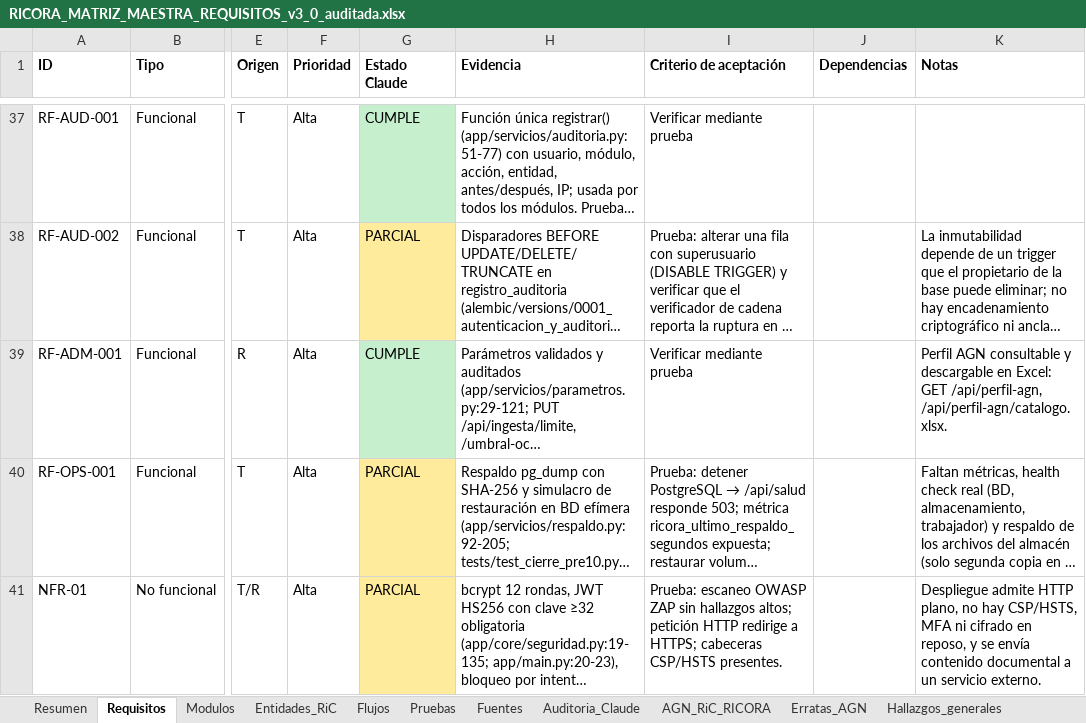
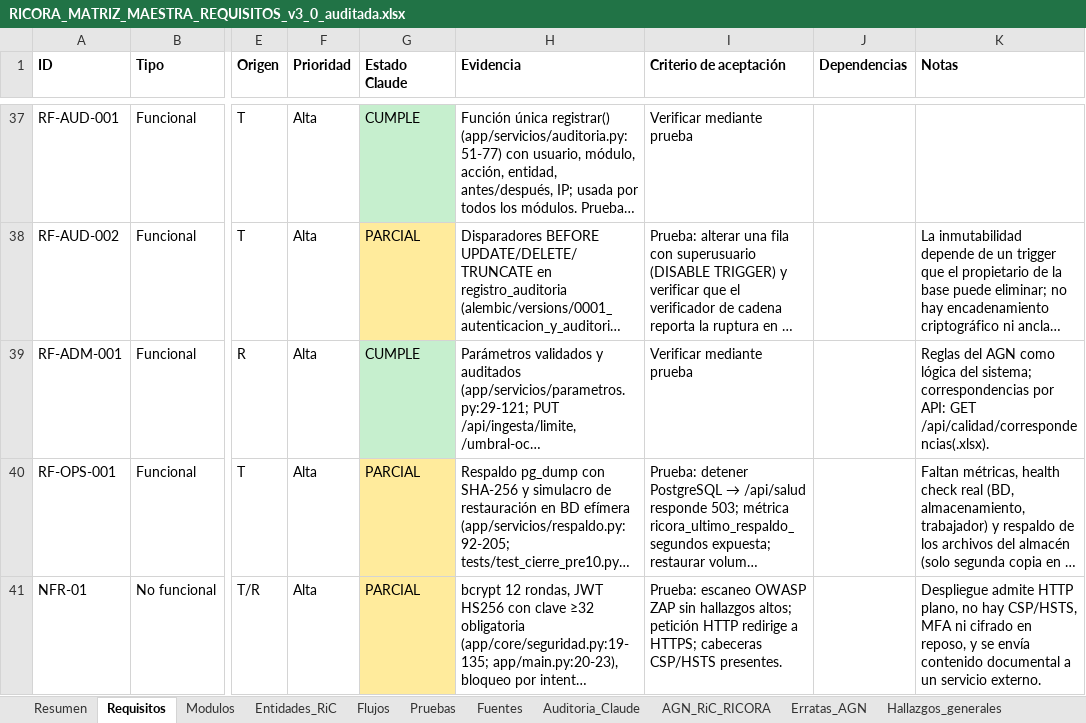
Before and after one commit to marlinmartinezcordoba-art/Tesis, an Excel workbook: documentacion/RICORA_MATRIZ_MAESTRA_REQUISITOS_v3_0_auditada.xlsx, sheet Requisitos, drawn as a sheet; only a part is shown, gaps mark what is left out; long unchanged cells end in …; values as stored, in another font and other column widths than the file's, no borders; the diff names each change by its address in the sheet, - before the commit and + after, or states it on an @@ line.

```diff
--- a/documentacion/RICORA_MATRIZ_MAESTRA_REQUISITOS_v3_0_auditada.xlsx (sheet Requisitos)
+++ b/documentacion/RICORA_MATRIZ_MAESTRA_REQUISITOS_v3_0_auditada.xlsx (sheet Requisitos)
-K39 (Notas): Perfil AGN consultable y descargable en Excel: GET /api/perfil-agn, /api/perfil-agn/catalogo.xlsx.
+K39 (Notas): Reglas del AGN como lógica del sistema; correspondencias por API: GET /api/calidad/correspondencias(.xlsx).
```
Also changed, not shown: 13 other files.
